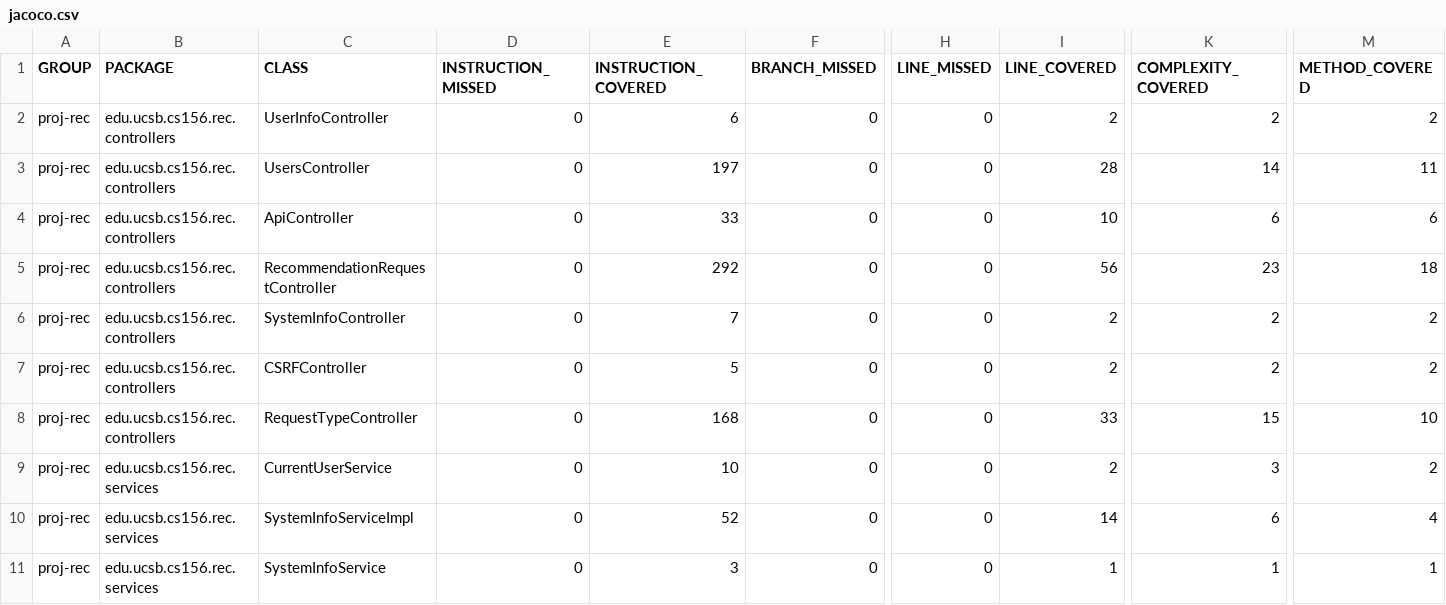
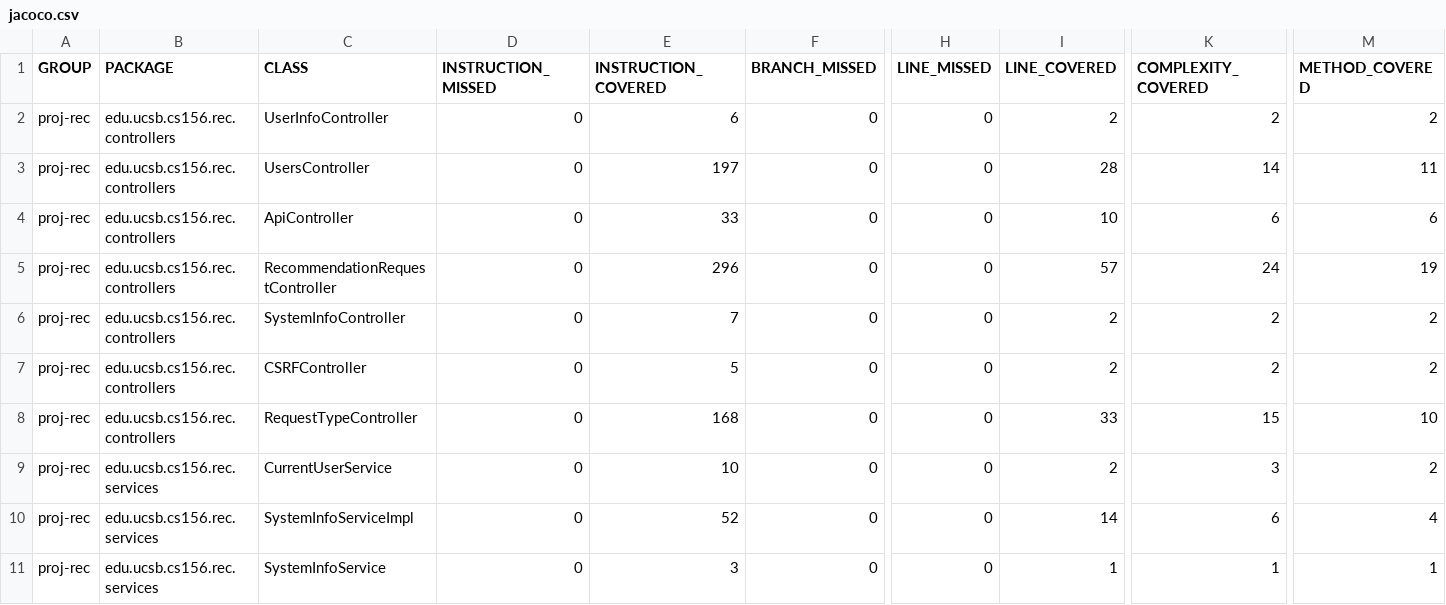
Before and after one commit to ucsb-cs156-s25/proj-rec-s25-16, a CSV file: jacoco/jacoco.csv, drawn as a sheet; only a part is shown, gaps mark what is left out; the diff names each change by its address in the sheet, - before the commit and + after, or states it on an @@ line.

```diff
--- a/jacoco/jacoco.csv
+++ b/jacoco/jacoco.csv
-E5 (INSTRUCTION_COVERED): 292
+E5 (INSTRUCTION_COVERED): 296
-I5 (LINE_COVERED): 56
+I5 (LINE_COVERED): 57
-K5 (COMPLEXITY_COVERED): 23
+K5 (COMPLEXITY_COVERED): 24
-M5 (METHOD_COVERED): 18
+M5 (METHOD_COVERED): 19
```
Also changed, not shown: 7 other files.
